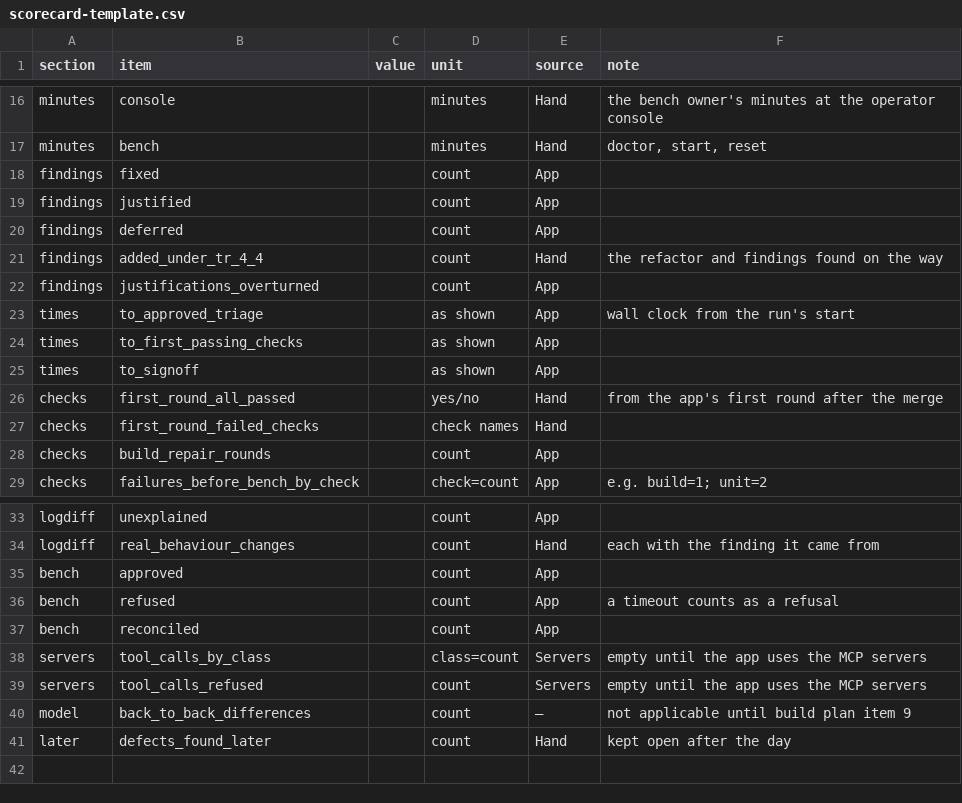
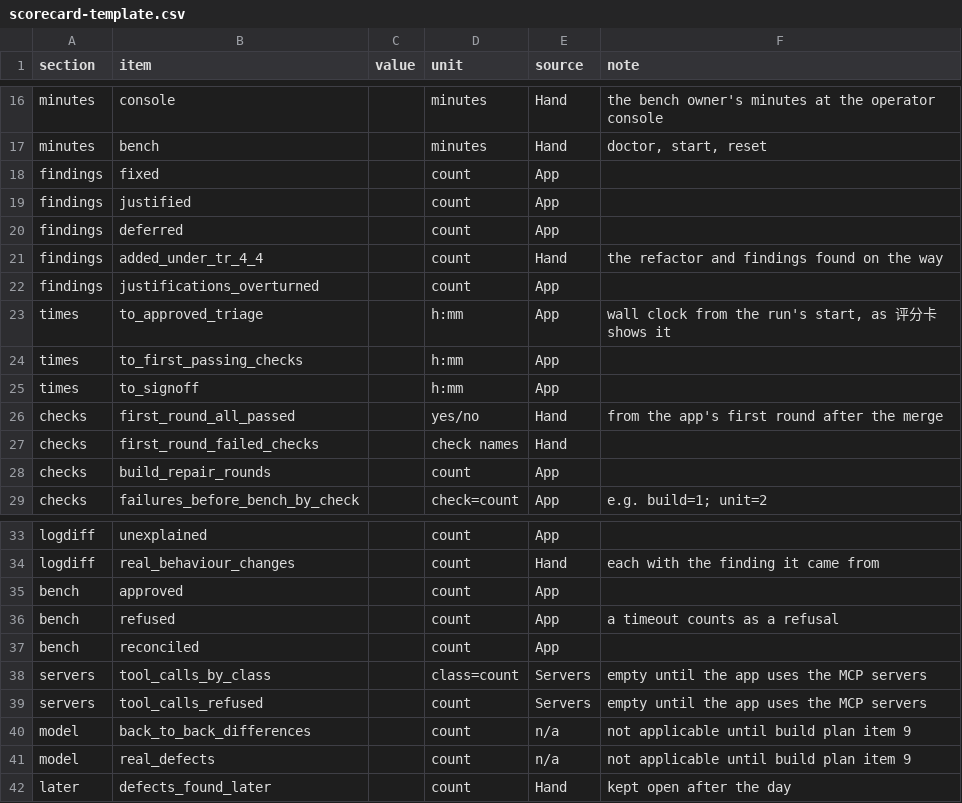
Before and after one commit to aws-samples/sample-ai-for-software-engineering-on-aws, a CSV file: samples/embedded-development/in-vehicle-dev-server/rehearsal/scorecard-template.csv, drawn as a sheet; only a part is shown, gaps mark what is left out.

Commit message:
Embedded in-vehicle rehearsal: second review of the guide and the scorecard
The comparison and the baseline kept apart in the scorecard too; the probe step names no path that does
not exist yet and does not overstate the hook; the dry run hand rerun names its inputs and links D9;
CSV real_defects row and clearer units.

```diff
--- a/samples/embedded-development/in-vehicle-dev-server/rehearsal/scorecard-template.csv
+++ b/samples/embedded-development/in-vehicle-dev-server/rehearsal/scorecard-template.csv
@@ -22,5 +22,5 @@ findings,added_under_tr_4_4,,count,Hand,"the refactor and findings found on the
 findings,justifications_overturned,,count,App,
-times,to_approved_triage,,as shown,App,wall clock from the run's start
-times,to_first_passing_checks,,as shown,App,
-times,to_signoff,,as shown,App,
+times,to_approved_triage,,h:mm,App,"wall clock from the run's start, as 评分卡 shows it"
+times,to_first_passing_checks,,h:mm,App,
+times,to_signoff,,h:mm,App,
 checks,first_round_all_passed,,yes/no,Hand,from the app's first round after the merge
@@ -39,3 +39,4 @@ servers,tool_calls_by_class,,class=count,Servers,empty until the app uses the MC
 servers,tool_calls_refused,,count,Servers,empty until the app uses the MCP servers
-model,back_to_back_differences,,count,—,not applicable until build plan item 9
+model,back_to_back_differences,,count,n/a,not applicable until build plan item 9
+model,real_defects,,count,n/a,not applicable until build plan item 9
 later,defects_found_later,,count,Hand,kept open after the day
```
Also changed, not shown: 2 other files.
